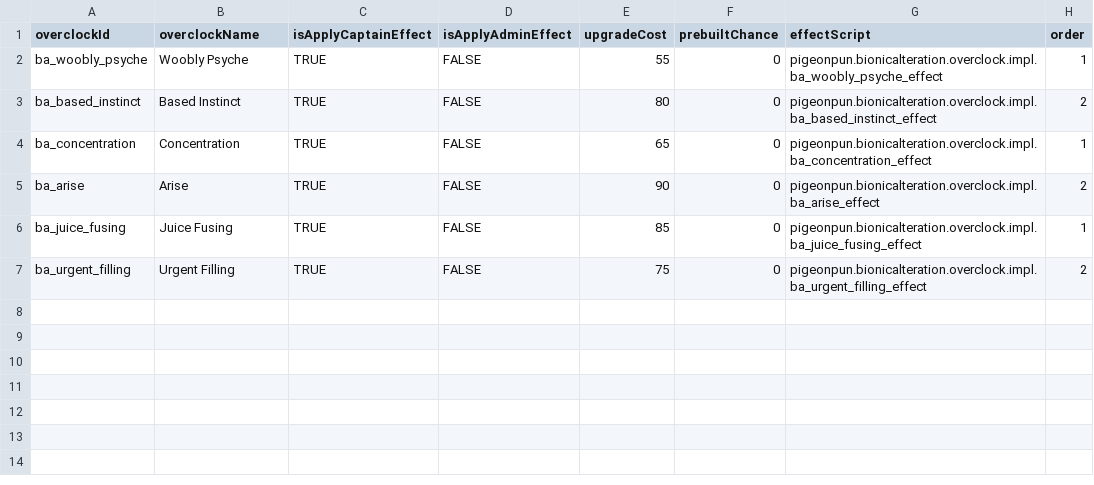
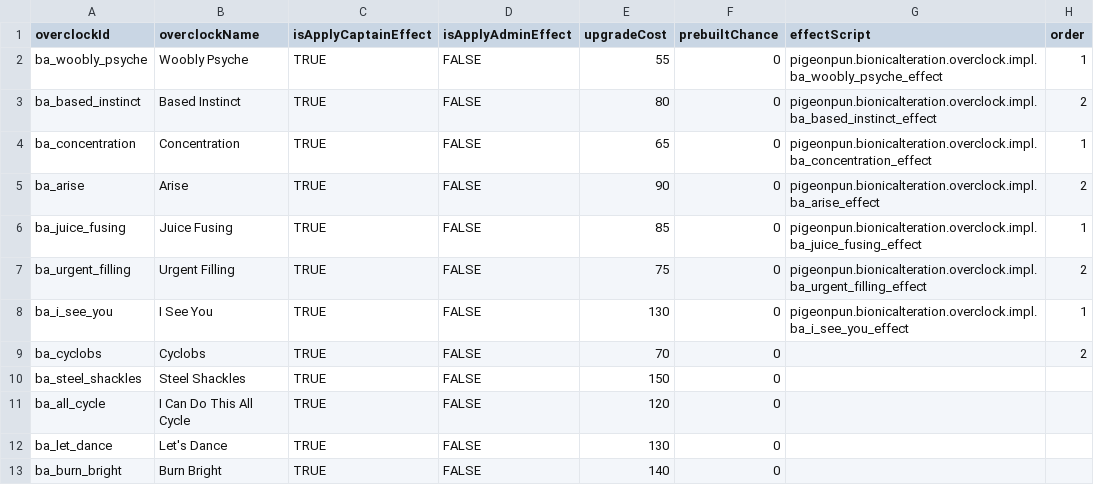
Before and after one commit to CosmicFishi/Bionic-Alteration, a CSV file: data/bionic/overclock_data.csv, drawn as a sheet; the diff names each change by its address in the sheet, - before the commit and + after, or states it on an @@ line.

```diff
--- a/data/bionic/overclock_data.csv
+++ b/data/bionic/overclock_data.csv
+row 8: ba_i_see_you | I See You | TRUE | FALSE | 130 | 0 | pigeonpun.bionicalteration.overclock.impl.ba_i_see_you_effect | 1
+row 9: ba_cyclobs | Cyclobs | TRUE | FALSE | 70 | 0 |  | 2
+row 10: ba_steel_shackles | Steel Shackles | TRUE | FALSE | 150 | 0
+row 11: ba_all_cycle | I Can Do This All Cycle | TRUE | FALSE | 120 | 0
+row 12: ba_let_dance | Let's Dance | TRUE | FALSE | 130 | 0
+row 13: ba_burn_bright | Burn Bright | TRUE | FALSE | 140 | 0
```
Also changed, not shown: 5 other files.
